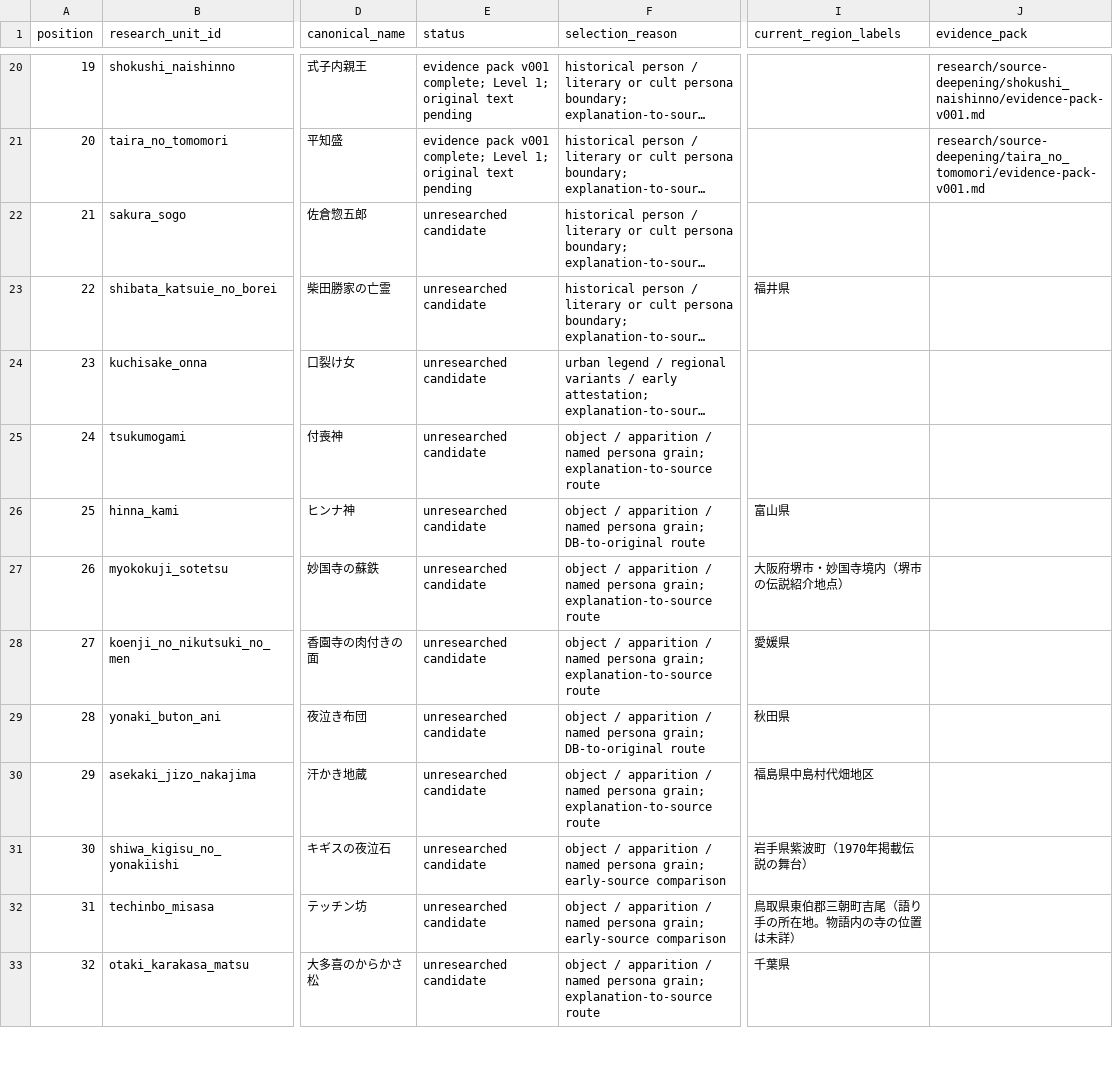
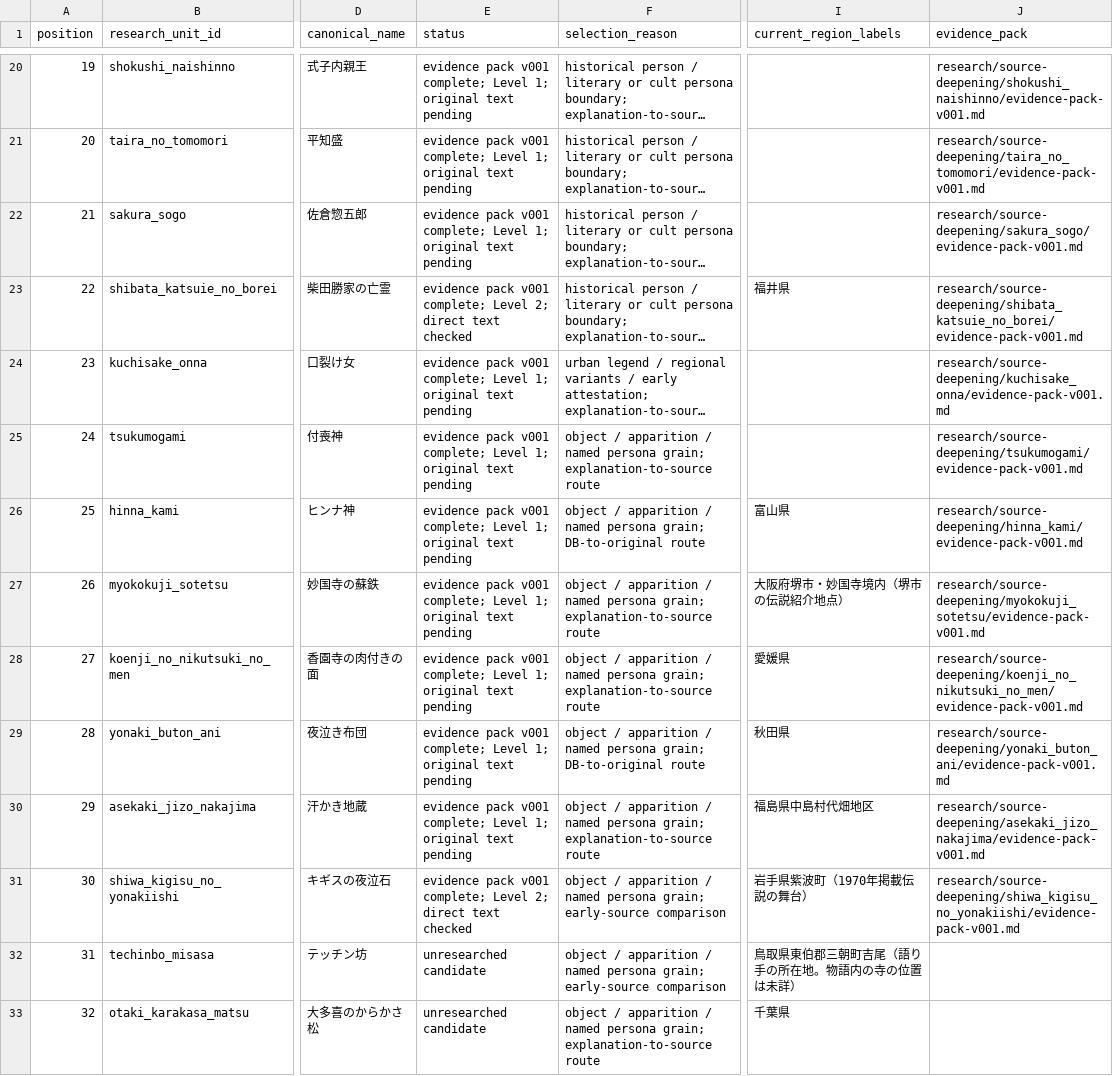
Before and after one commit to Anko-romochi/japan-yokai-index, a CSV file: research/source-deepening/source-deepening-100-candidate-queue.csv, drawn as a sheet; only a part is shown, gaps mark what is left out; long unchanged cells end in …; the diff names each change by its address in the sheet, - before the commit and + after, or states it on an @@ line.

Commit message:
Document source deepening research units 21-30

```diff
--- a/research/source-deepening/source-deepening-100-candidate-queue.csv
+++ b/research/source-deepening/source-deepening-100-candidate-queue.csv
-E22 (status): unresearched candidate
+E22 (status): evidence pack v001 complete; Level 1; original text pending
-J22 (evidence_pack): (empty)
+J22 (evidence_pack): research/source-deepening/sakura_sogo/evidence-pack-v001.md
-E23 (status): unresearched candidate
+E23 (status): evidence pack v001 complete; Level 2; direct text checked
-J23 (evidence_pack): (empty)
+J23 (evidence_pack): research/source-deepening/shibata_katsuie_no_borei/evidence-pack-v001.md
-E24:E30 (status): unresearched candidate
+E24:E30 (status): evidence pack v001 complete; Level 1; original text pending
-J24 (evidence_pack): (empty)
+J24 (evidence_pack): research/source-deepening/kuchisake_onna/evidence-pack-v001.md
-J25 (evidence_pack): (empty)
+J25 (evidence_pack): research/source-deepening/tsukumogami/evidence-pack-v001.md
-J26 (evidence_pack): (empty)
+J26 (evidence_pack): research/source-deepening/hinna_kami/evidence-pack-v001.md
-J27 (evidence_pack): (empty)
+J27 (evidence_pack): research/source-deepening/myokokuji_sotetsu/evidence-pack-v001.md
-J28 (evidence_pack): (empty)
+J28 (evidence_pack): research/source-deepening/koenji_no_nikutsuki_no_men/evidence-pack-v001.md
-J29 (evidence_pack): (empty)
+J29 (evidence_pack): research/source-deepening/yonaki_buton_ani/evidence-pack-v001.md
-J30 (evidence_pack): (empty)
+J30 (evidence_pack): research/source-deepening/asekaki_jizo_nakajima/evidence-pack-v001.md
-E31 (status): unresearched candidate
+E31 (status): evidence pack v001 complete; Level 2; direct text checked
-J31 (evidence_pack): (empty)
+J31 (evidence_pack): research/source-deepening/shiwa_kigisu_no_yonakiishi/evidence-pack-v001.md
```
Also changed, not shown: 11 other files.
